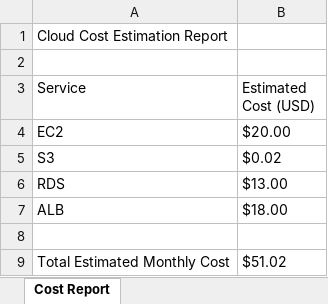
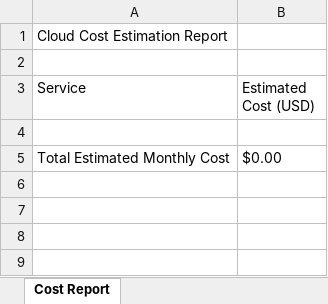
Before and after one commit to hayleyshim/cloud-cost-agent-project, an Excel workbook: output/cost_report.xlsx, sheet Cost Report, drawn as a sheet; values as stored, in another font and other column widths than the file's, no borders; removed rows and columns are numbered as before the commit, all else as after; the diff names each change by its address in the sheet, - before the commit and + after, or states it on an @@ line.

Commit message:
feat: add updating pricing data file

```diff
--- a/output/cost_report.xlsx (sheet Cost Report)
+++ b/output/cost_report.xlsx (sheet Cost Report)
-row 4: EC2 | $20.00
-row 5: S3 | $0.02
-row 6: RDS | $13.00
-row 7: ALB | $18.00
-B5 (Estimated Cost (USD)): $51.02
+B5 (Estimated Cost (USD)): $0.00
```
Also changed, not shown: 4 other files.
